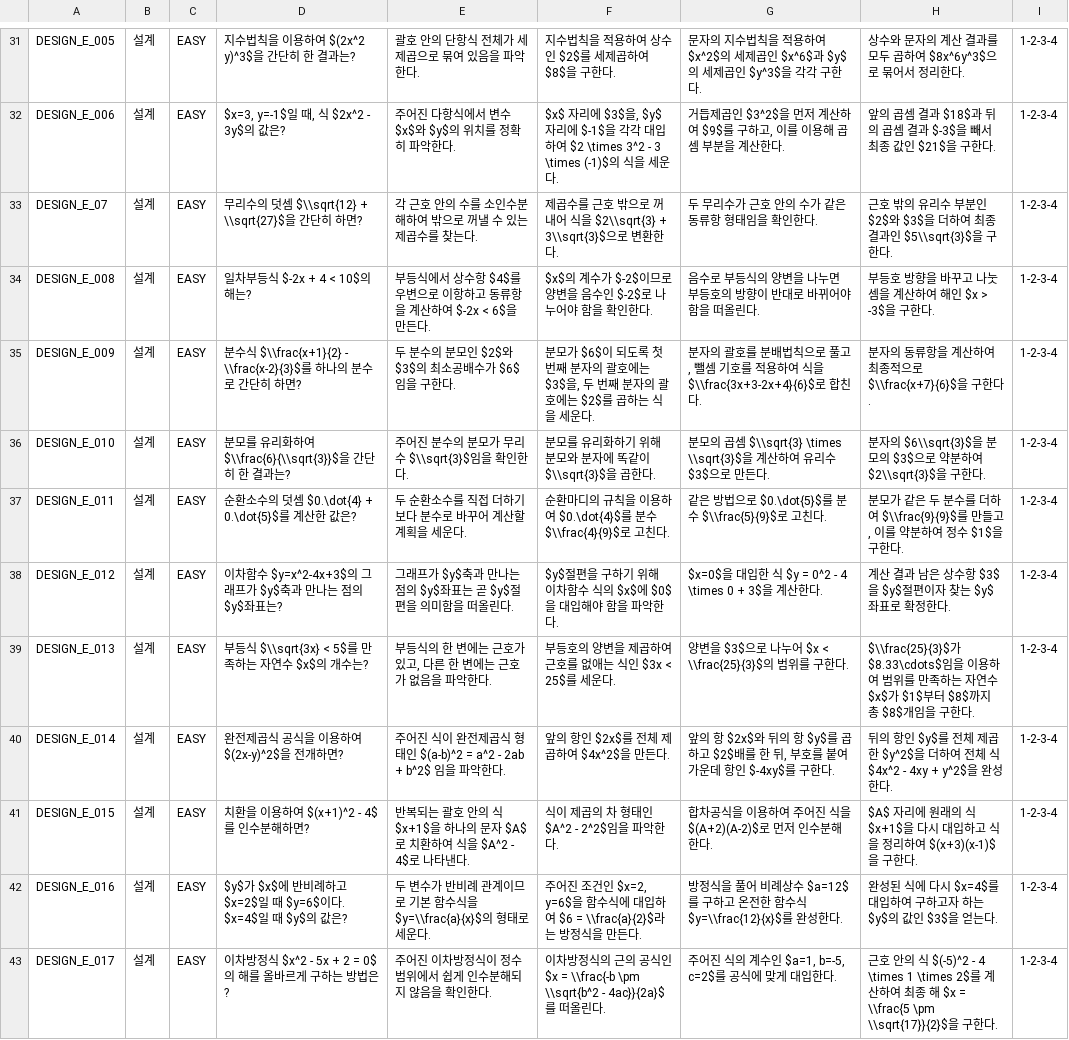
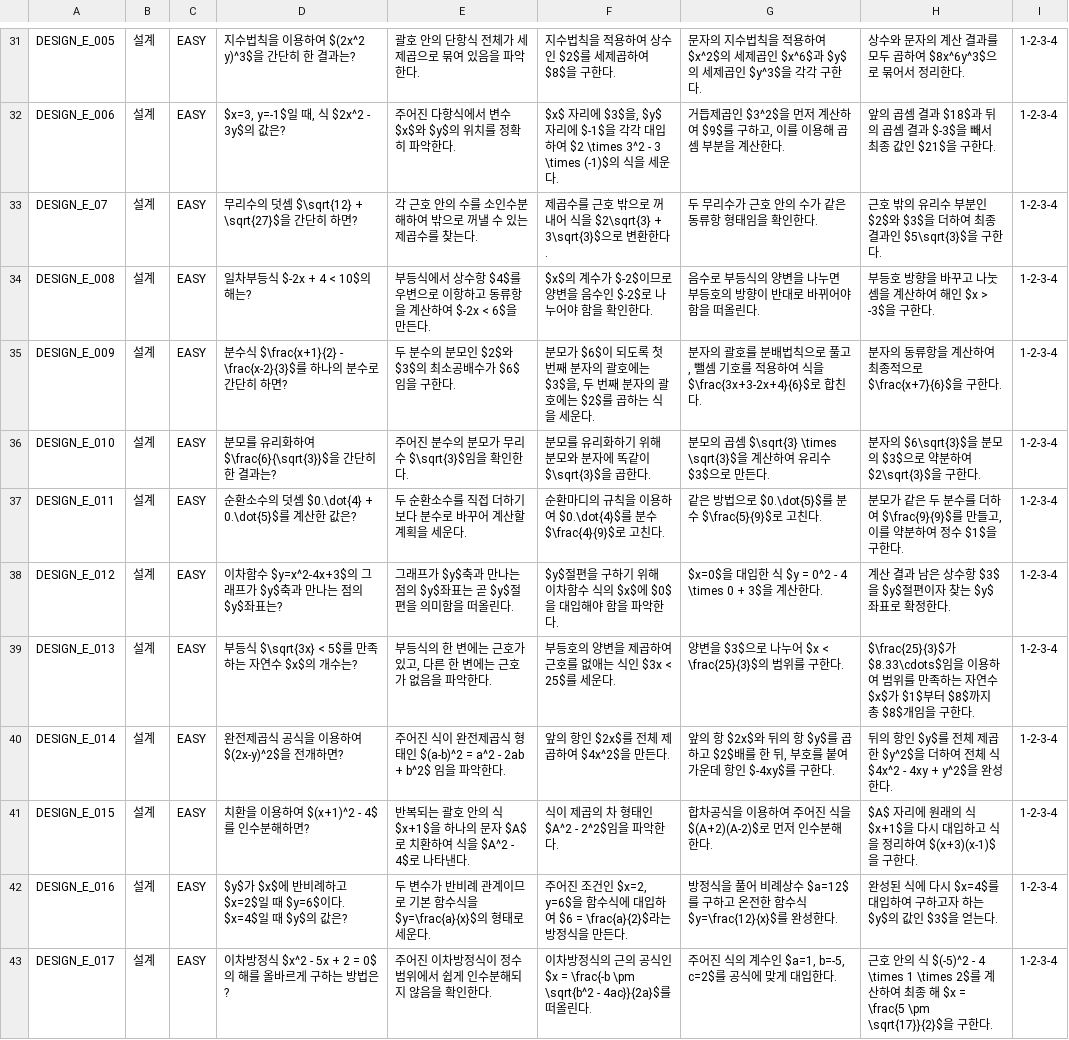
Before and after one commit to Hanshin-OSS-Hub/capstone25-four-idiots, a CSV file: backend/data/4. 설계 문제.csv, drawn as a sheet; only a part is shown, gaps mark what is left out; the diff covers the shown part only.

```diff
--- a/backend/data/4. 설계 문제.csv
+++ b/backend/data/4. 설계 문제.csv
@@ -33 +33 @@ DESIGN_E_006,설계,EASY,"$x=3, y=-1$일 때, 식 $2x^2 - 3y$의 값은?",주어
-DESIGN_E_07,설계,EASY,무리수의 덧셈 $\\sqrt{12} + \\sqrt{27}$을 간단히 하면?,각 근호 안의 수를 소인수분해하여 밖으로 꺼낼 수 있는 제곱수를 찾는다.,제곱수를 근호 밖으로 꺼내어 식을 $2\\sqrt{3} + 3\\sqrt{3}$으로 변환한다.,두 무리수가 근호 안의 수가 같은 동류항 형태임을 확인한다.,근호 밖의 유리수 부분인 $2$와 $3$을 더하여 최종 결과인 $5\\sqrt{3}$을 구한다.,1-2-3-4
+DESIGN_E_07,설계,EASY,"무리수의 덧셈 $\sqrt{12} + \sqrt{27}$을 간단히 하면?","각 근호 안의 수를 소인수분해하여 밖으로 꺼낼 수 있는 제곱수를 찾는다.","제곱수를 근호 밖으로 꺼내어 식을 $2\sqrt{3} + 3\sqrt{3}$으로 변환한다.","두 무리수가 근호 안의 수가 같은 동류항 형태임을 확인한다.","근호 밖의 유리수 부분인 $2$와 $3$을 더하여 최종 결과인 $5\sqrt{3}$을 구한다.",1-2-3-4
@@ -35,3 +35,3 @@ DESIGN_E_008,설계,EASY,일차부등식 $-2x + 4 < 10$의 해는?,부등식에
-DESIGN_E_009,설계,EASY,분수식 $\\frac{x+1}{2} - \\frac{x-2}{3}$를 하나의 분수로 간단히 하면?,두 분수의 분모인 $2$와 $3$의 최소공배수가 $6$임을 구한다.,"분모가 $6$이 되도록 첫 번째 분자의 괄호에는 $3$을, 두 번째 분자의 괄호에는 $2$를 곱하는 식을 세운다.","분자의 괄호를 분배법칙으로 풀고, 뺄셈 기호를 적용하여 식을 $\\frac{3x+3-2x+4}{6}$로 합친다.",분자의 동류항을 계산하여 최종적으로 $\\frac{x+7}{6}$을 구한다.,1-2-3-4
-DESIGN_E_010,설계,EASY,분모를 유리화하여 $\\frac{6}{\\sqrt{3}}$을 간단히 한 결과는?,주어진 분수의 분모가 무리수 $\\sqrt{3}$임을 확인한다.,분모를 유리화하기 위해 분모와 분자에 똑같이 $\\sqrt{3}$을 곱한다.,분모의 곱셈 $\\sqrt{3} \times \\sqrt{3}$을 계산하여 유리수 $3$으로 만든다.,분자의 $6\\sqrt{3}$을 분모의 $3$으로 약분하여 $2\\sqrt{3}$을 구한다.,1-2-3-4
-DESIGN_E_011,설계,EASY,순환소수의 덧셈 $0.\dot{4} + 0.\dot{5}$를 계산한 값은?,두 순환소수를 직접 더하기보다 분수로 바꾸어 계산할 계획을 세운다.,순환마디의 규칙을 이용하여 $0.\dot{4}$를 분수 $\\frac{4}{9}$로 고친다.,같은 방법으로 $0.\dot{5}$를 분수 $\\frac{5}{9}$로 고친다.,"분모가 같은 두 분수를 더하여 $\\frac{9}{9}$를 만들고, 이를 약분하여 정수 $1$을 구한다.",1-2-3-4
+DESIGN_E_009,설계,EASY,"분수식 $\frac{x+1}{2} - \frac{x-2}{3}$를 하나의 분수로 간단히 하면?","두 분수의 분모인 $2$와 $3$의 최소공배수가 $6$임을 구한다.","분모가 $6$이 되도록 첫 번째 분자의 괄호에는 $3$을, 두 번째 분자의 괄호에는 $2$를 곱하는 식을 세운다.","분자의 괄호를 분배법칙으로 풀고, 뺄셈 기호를 적용하여 식을 $\frac{3x+3-2x+4}{6}$로 합친다.","분자의 동류항을 계산하여 최종적으로 $\frac{x+7}{6}$을 구한다.",1-2-3-4
+DESIGN_E_010,설계,EASY,"분모를 유리화하여 $\frac{6}{\sqrt{3}}$을 간단히 한 결과는?","주어진 분수의 분모가 무리수 $\sqrt{3}$임을 확인한다.","분모를 유리화하기 위해 분모와 분자에 똑같이 $\sqrt{3}$을 곱한다.","분모의 곱셈 $\sqrt{3} \times \sqrt{3}$을 계산하여 유리수 $3$으로 만든다.","분자의 $6\sqrt{3}$을 분모의 $3$으로 약분하여 $2\sqrt{3}$을 구한다.",1-2-3-4
+DESIGN_E_011,설계,EASY,"순환소수의 덧셈 $0.\dot{4} + 0.\dot{5}$를 계산한 값은?","두 순환소수를 직접 더하기보다 분수로 바꾸어 계산할 계획을 세운다.","순환마디의 규칙을 이용하여 $0.\dot{4}$를 분수 $\frac{4}{9}$로 고친다.","같은 방법으로 $0.\dot{5}$를 분수 $\frac{5}{9}$로 고친다.","분모가 같은 두 분수를 더하여 $\frac{9}{9}$를 만들고, 이를 약분하여 정수 $1$을 구한다.",1-2-3-4
@@ -39 +39 @@ DESIGN_E_012,설계,EASY,이차함수 $y=x^2-4x+3$의 그래프가 $y$축과 만
-DESIGN_E_013,설계,EASY,부등식 $\\sqrt{3x} < 5$를 만족하는 자연수 $x$의 개수는?,"부등식의 한 변에는 근호가 있고, 다른 한 변에는 근호가 없음을 파악한다.",부등호의 양변을 제곱하여 근호를 없애는 식인 $3x < 25$를 세운다.,양변을 $3$으로 나누어 $x < \\frac{25}{3}$의 범위를 구한다.,$\\frac{25}{3}$가 $8.33\cdots$임을 이용하여 범위를 만족하는 자연수 $x$가 $1$부터 $8$까지 총 $8$개임을 구한다.,1-2-3-4
+DESIGN_E_013,설계,EASY,"부등식 $\sqrt{3x} < 5$를 만족하는 자연수 $x$의 개수는?","부등식의 한 변에는 근호가 있고, 다른 한 변에는 근호가 없음을 파악한다.","부등호의 양변을 제곱하여 근호를 없애는 식인 $3x < 25$를 세운다.","양변을 $3$으로 나누어 $x < \frac{25}{3}$의 범위를 구한다.","$\frac{25}{3}$가 $8.33\cdots$임을 이용하여 범위를 만족하는 자연수 $x$가 $1$부터 $8$까지 총 $8$개임을 구한다.",1-2-3-4
@@ -42,2 +42,2 @@ DESIGN_E_015,설계,EASY,치환을 이용하여 $(x+1)^2 - 4$를 인수분해하
-DESIGN_E_016,설계,EASY,$y$가 $x$에 반비례하고 $x=2$일 때 $y=6$이다. $x=4$일 때 $y$의 값은?,두 변수가 반비례 관계이므로 기본 함수식을 $y=\\frac{a}{x}$의 형태로 세운다.,"주어진 조건인 $x=2, y=6$을 함수식에 대입하여 $6 = \\frac{a}{2}$라는 방정식을 만든다.",방정식을 풀어 비례상수 $a=12$를 구하고 온전한 함수식 $y=\\frac{12}{x}$를 완성한다.,완성된 식에 다시 $x=4$를 대입하여 구하고자 하는 $y$의 값인 $3$을 얻는다.,1-2-3-4
-DESIGN_E_017,설계,EASY,이차방정식 $x^2 - 5x + 2 = 0$의 해를 올바르게 구하는 방법은?,주어진 이차방정식이 정수 범위에서 쉽게 인수분해되지 않음을 확인한다.,이차방정식의 근의 공식인 $x = \\frac{-b \pm \\sqrt{b^2 - 4ac}}{2a}$를 떠올린다.,"주어진 식의 계수인 $a=1, b=-5, c=2$를 공식에 맞게 대입한다.",근호 안의 식 $(-5)^2 - 4 \times 1 \times 2$를 계산하여 최종 해 $x = \\frac{5 \pm \\sqrt{17}}{2}$을 구한다.,1-2-3-4
+DESIGN_E_016,설계,EASY,"$y$가 $x$에 반비례하고 $x=2$일 때 $y=6$이다. $x=4$일 때 $y$의 값은?","두 변수가 반비례 관계이므로 기본 함수식을 $y=\frac{a}{x}$의 형태로 세운다.","주어진 조건인 $x=2, y=6$을 함수식에 대입하여 $6 = \frac{a}{2}$라는 방정식을 만든다.","방정식을 풀어 비례상수 $a=12$를 구하고 온전한 함수식 $y=\frac{12}{x}$를 완성한다.","완성된 식에 다시 $x=4$를 대입하여 구하고자 하는 $y$의 값인 $3$을 얻는다.",1-2-3-4
+DESIGN_E_017,설계,EASY,"이차방정식 $x^2 - 5x + 2 = 0$의 해를 올바르게 구하는 방법은?","주어진 이차방정식이 정수 범위에서 쉽게 인수분해되지 않음을 확인한다.","이차방정식의 근의 공식인 $x = \frac{-b \pm \sqrt{b^2 - 4ac}}{2a}$를 떠올린다.","주어진 식의 계수인 $a=1, b=-5, c=2$를 공식에 맞게 대입한다.","근호 안의 식 $(-5)^2 - 4 \times 1 \times 2$를 계산하여 최종 해 $x = \frac{5 \pm \sqrt{17}}{2}$을 구한다.",1-2-3-4
```
Also changed, not shown: 103 edited cells elsewhere in this file.
